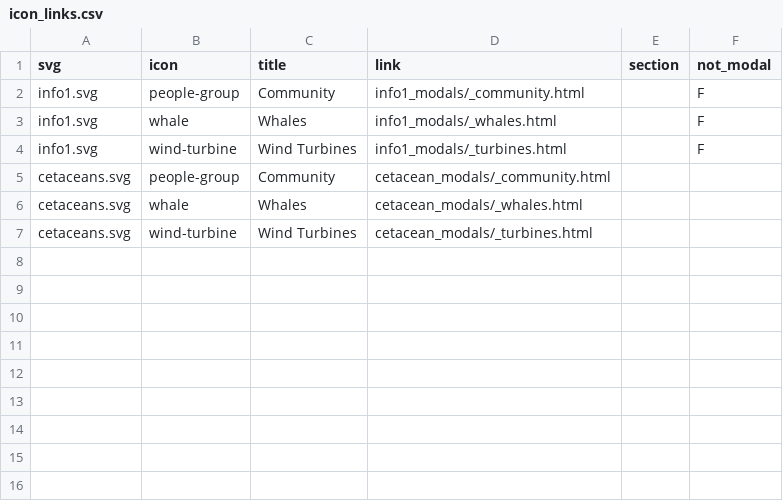
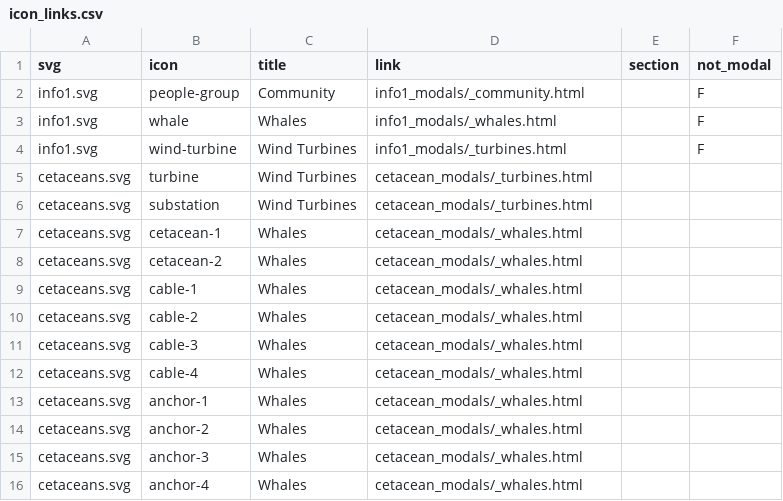
Before and after one commit to cstories-app/cstories-app.github.io, a CSV file: infographics/icon_links.csv, drawn as a sheet.

Commit message:
add icon links to new cetacean infographic (#6)
Signed-off-by: Caleb Grant <geocoug@gmail.com>

```diff
--- a/infographics/icon_links.csv
+++ b/infographics/icon_links.csv
@@ -4,4 +4,13 @@ info1.svg,whale,Whales,info1_modals/_whales.html,,F
 info1.svg,wind-turbine,Wind Turbines,info1_modals/_turbines.html,,F
-cetaceans.svg,people-group,Community,cetacean_modals/_community.html,,
-cetaceans.svg,whale,Whales,cetacean_modals/_whales.html,,
-cetaceans.svg,wind-turbine,Wind Turbines,cetacean_modals/_turbines.html,,
+cetaceans.svg,turbine,Wind Turbines,cetacean_modals/_turbines.html,,
+cetaceans.svg,substation,Wind Turbines,cetacean_modals/_turbines.html,,
+cetaceans.svg,cetacean-1,Whales,cetacean_modals/_whales.html,,
+cetaceans.svg,cetacean-2,Whales,cetacean_modals/_whales.html,,
+cetaceans.svg,cable-1,Whales,cetacean_modals/_whales.html,,
+cetaceans.svg,cable-2,Whales,cetacean_modals/_whales.html,,
+cetaceans.svg,cable-3,Whales,cetacean_modals/_whales.html,,
+cetaceans.svg,cable-4,Whales,cetacean_modals/_whales.html,,
+cetaceans.svg,anchor-1,Whales,cetacean_modals/_whales.html,,
+cetaceans.svg,anchor-2,Whales,cetacean_modals/_whales.html,,
+cetaceans.svg,anchor-3,Whales,cetacean_modals/_whales.html,,
+cetaceans.svg,anchor-4,Whales,cetacean_modals/_whales.html,,
```
Also changed, not shown: 4 other files.
